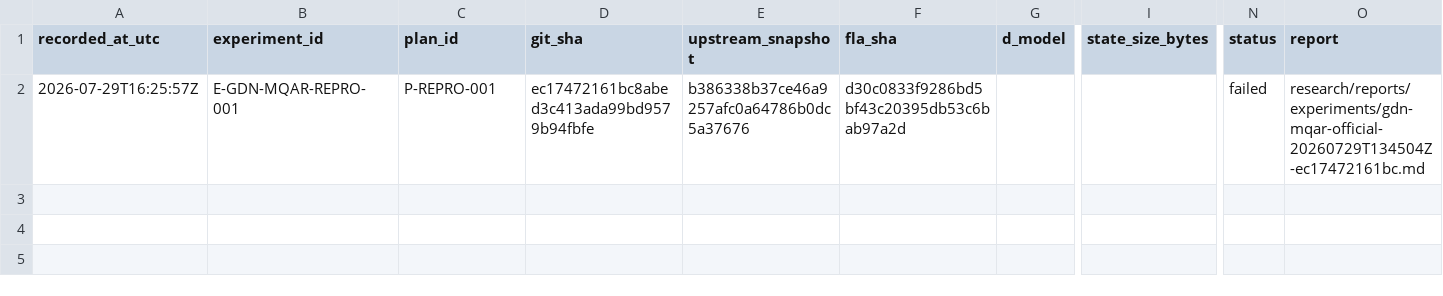
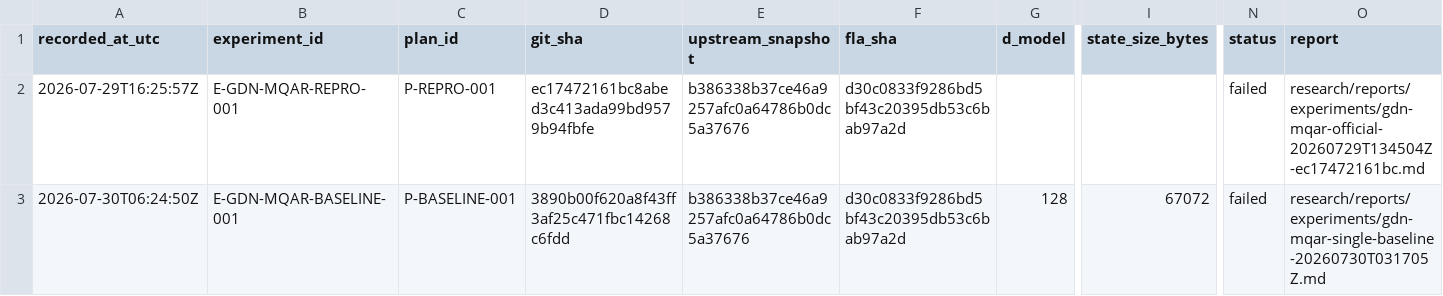
Before and after one commit to yanghu819/zoology, a CSV file: leaderboard.csv, drawn as a sheet; only a part is shown, gaps mark what is left out; rows hold the shown columns only; the diff names each change by its address in the sheet, - before the commit and + after, or states it on an @@ line.

Commit message:
experiment: record failed single GDN MQAR baseline
Recorded UTC: 2026-07-30T06:53:46Z
Run: gdn-mqar-single-baseline-20260730T031705Z
Plan: P-BASELINE-001
Formal execution source: 3890b00f620a8f43ff3af25c471fbc14268c6fdd
Formal source tree: 75d4da2c40d1f8ece0751c8dbd9da2342fd5a3c8
Frozen setting: harness index 5, d_model=128, learning rate 10^-2.5, seed/data seed 123, max 32 epochs, logical GPU2 only.

The controller failed closed before request creation because the saved AIStation observation timestamp was 42 seconds ahead of the remote controller clock, beyond the frozen 30-second tolerance. Remaining lease time was sufficient. No worker, training, terminal, metric, model score, checkpoint, or retry exists; the scientific hypothesis remains untested.

Evidence archive SHA-256: 7037f8e9967520d6d7f83e7f7cad475647950cbff68a4515b2c19d05c325deab
Inventory SHA-256: 80a780ee05293eee59c0403b898f6defee7abaaf9a6fa18278a7def5e17af889
Controller admission SHA-256: 73eef5803a45bd8e36eb41eaef679b8028486ecefe2c7d1791c2cd2f49bd5acd

Validation: project tests 80 passed; staged diff check passed; CSV schema and empty score fields verified; the canonical 19-file archive and nested source snapshot passed independent path, type, hash, provenance, chronology, and credential checks.

Lesson: cross-host freshness gates need a shared clock domain or a separately measured and bounded clock offset. This frozen run must not be repaired by relaxing the bound or retrying.

```diff
--- a/leaderboard.csv
+++ b/leaderboard.csv
+row 3: 2026-07-30T06:24:50Z | E-GDN-MQAR-BASELINE-001 | P-BASELINE-001 | 3890b00f620a8f43ff3af25c471fbc14268c6fdd | b386338b37ce46a9257afc0a64786b0dc5a37676 | d30c0833f9286bd5bf43c20395db53c6bab97a2d | 128 | 67072 | failed | research/reports/experiments/gdn-mqar-single-baseline-20260730T031705Z.md
```
Also changed, not shown: 2 other files.
